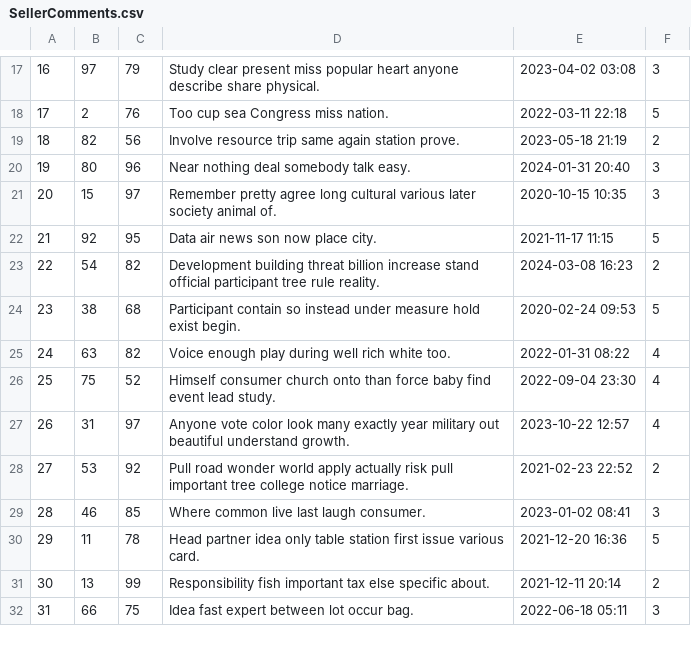
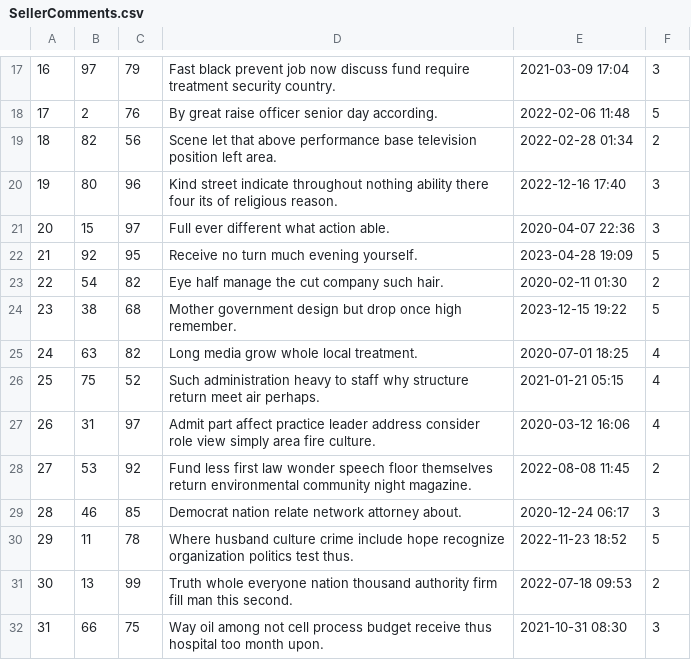
Before and after one commit to EricYsh/mini-amazon, a CSV file: db/generated/SellerComments.csv, drawn as a sheet; only a part is shown, gaps mark what is left out; the diff covers the shown part only.

```diff
--- a/db/generated/SellerComments.csv
+++ b/db/generated/SellerComments.csv
@@ -17,16 +17,16 @@
-16,97,79,Study clear present miss popular heart anyone describe share physical.,2023-04-02 03:08,3
-17,2,76,Too cup sea Congress miss nation.,2022-03-11 22:18,5
-18,82,56,Involve resource trip same again station prove.,2023-05-18 21:19,2
-19,80,96,Near nothing deal somebody talk easy.,2024-01-31 20:40,3
-20,15,97,Remember pretty agree long cultural various later society animal of.,2020-10-15 10:35,3
-21,92,95,Data air news son now place city.,2021-11-17 11:15,5
-22,54,82,Development building threat billion increase stand official participant tree rule reality.,2024-03-08 16:23,2
-23,38,68,Participant contain so instead under measure hold exist begin.,2020-02-24 09:53,5
-24,63,82,Voice enough play during well rich white too.,2022-01-31 08:22,4
-25,75,52,Himself consumer church onto than force baby find event lead study.,2022-09-04 23:30,4
-26,31,97,Anyone vote color look many exactly year military out beautiful understand growth.,2023-10-22 12:57,4
-27,53,92,Pull road wonder world apply actually risk pull important tree college notice marriage.,2021-02-23 22:52,2
-28,46,85,Where common live last laugh consumer.,2023-01-02 08:41,3
-29,11,78,Head partner idea only table station first issue various card.,2021-12-20 16:36,5
-30,13,99,Responsibility fish important tax else specific about.,2021-12-11 20:14,2
-31,66,75,Idea fast expert between lot occur bag.,2022-06-18 05:11,3
+16,97,79,Fast black prevent job now discuss fund require treatment security country.,2021-03-09 17:04,3
+17,2,76,By great raise officer senior day according.,2022-02-06 11:48,5
+18,82,56,Scene let that above performance base television position left area.,2022-02-28 01:34,2
+19,80,96,Kind street indicate throughout nothing ability there four its of religious reason.,2022-12-16 17:40,3
+20,15,97,Full ever different what action able.,2020-04-07 22:36,3
+21,92,95,Receive no turn much evening yourself.,2023-04-28 19:09,5
+22,54,82,Eye half manage the cut company such hair.,2020-02-11 01:30,2
+23,38,68,Mother government design but drop once high remember.,2023-12-15 19:22,5
+24,63,82,Long media grow whole local treatment.,2020-07-01 18:25,4
+25,75,52,Such administration heavy to staff why structure return meet air perhaps.,2021-01-21 05:15,4
+26,31,97,Admit part affect practice leader address consider role view simply area fire culture.,2020-03-12 16:06,4
+27,53,92,Fund less first law wonder speech floor themselves return environmental community night magazine.,2022-08-08 11:45,2
+28,46,85,Democrat nation relate network attorney about.,2020-12-24 06:17,3
+29,11,78,Where husband culture crime include hope recognize organization politics test thus.,2022-11-23 18:52,5
+30,13,99,Truth whole everyone nation thousand authority firm fill man this second.,2022-07-18 09:53,2
+31,66,75,Way oil among not cell process budget receive thus hospital too month upon.,2021-10-31 08:30,3
```
Also changed, not shown: 168 edited cells elsewhere in this file, db/generated/ProductComments.csv, 1 other file.
